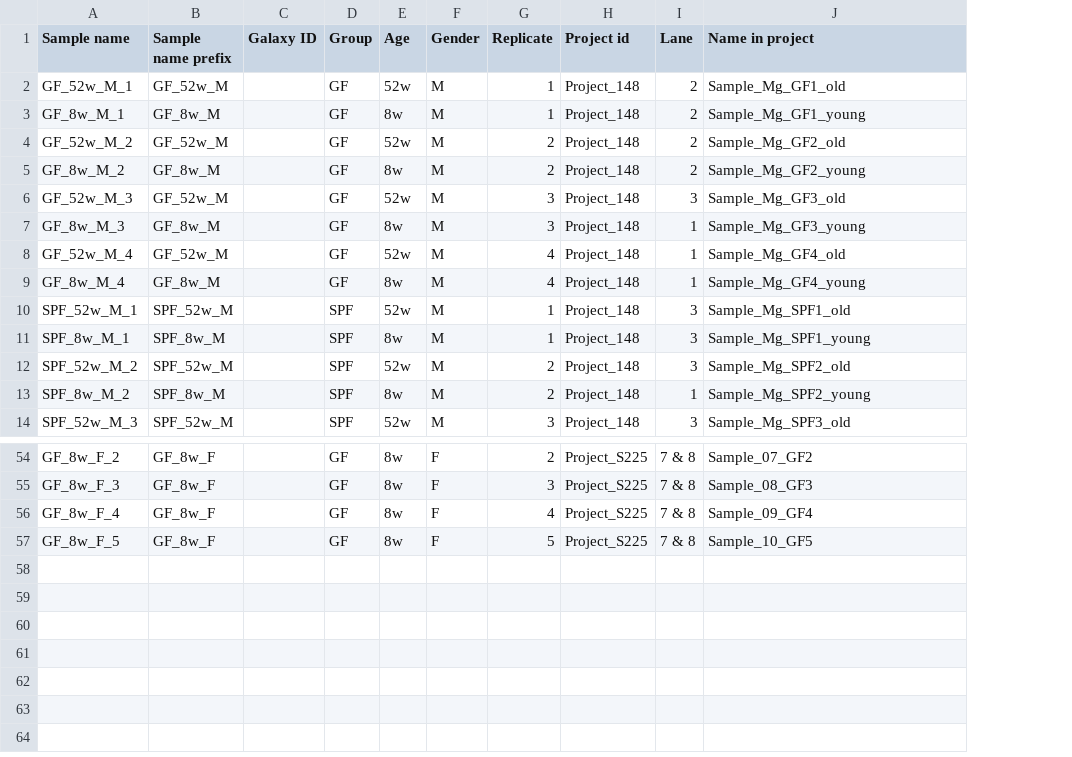
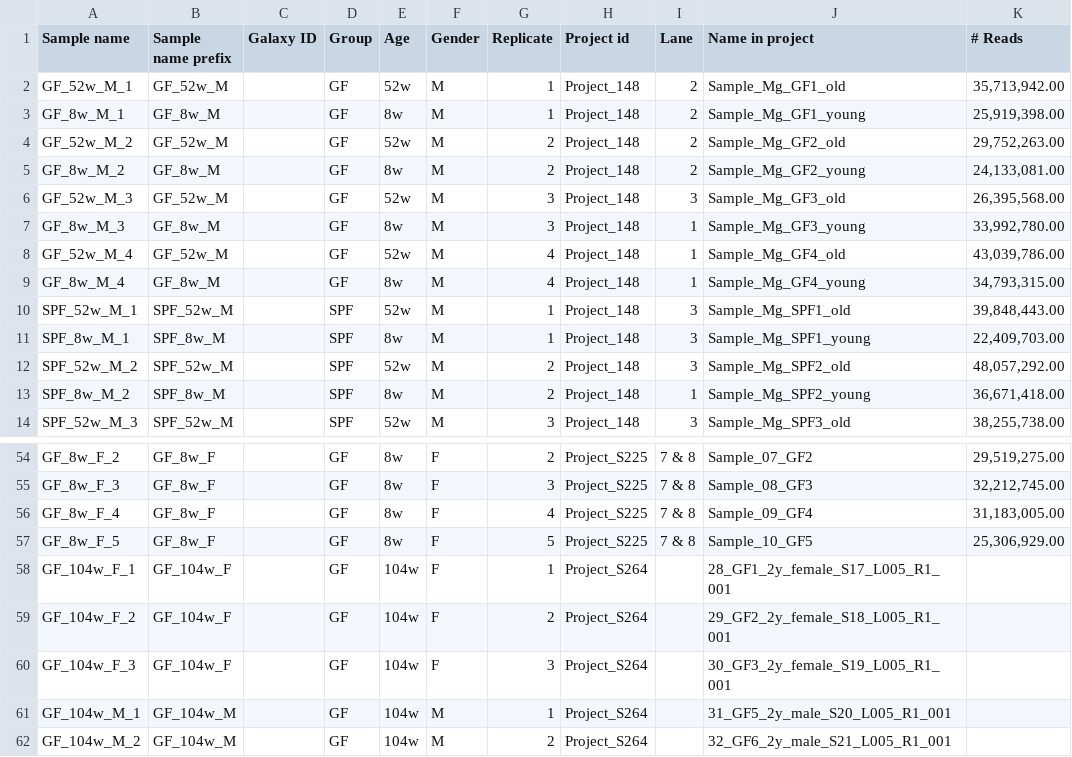
Before and after one commit to anuprulez/amma, a CSV file: data/file_description.csv, drawn as a sheet; only a part is shown, gaps mark what is left out; the diff names each change by its address in the sheet, - before the commit and + after, or states it on an @@ line.

Commit message:
Update file description

```diff
--- a/data/file_description.csv
+++ b/data/file_description.csv
+column K (# Reads), rows 2-14: 35,713,942.00 | 25,919,398.00 | 29,752,263.00 | 24,133,081.00 | 26,395,568.00 | 33,992,780.00 | 43,039,786.00 | 34,793,315.00 | 39,848,443.00 | 22,409,703.00 | 48,057,292.00 | 36,671,418.00 | 38,255,738.00; rows 54-57: 29,519,275.00 | 32,212,745.00 | 31,183,005.00 | 25,306,929.00
+row 58: GF_104w_F_1 | GF_104w_F |  | GF | 104w | F | 1 | Project_S264 |  | 28_GF1_2y_female_S17_L005_R1_001
+row 59: GF_104w_F_2 | GF_104w_F |  | GF | 104w | F | 2 | Project_S264 |  | 29_GF2_2y_female_S18_L005_R1_001
+row 60: GF_104w_F_3 | GF_104w_F |  | GF | 104w | F | 3 | Project_S264 |  | 30_GF3_2y_female_S19_L005_R1_001
+row 61: GF_104w_M_1 | GF_104w_M |  | GF | 104w | M | 1 | Project_S264 |  | 31_GF5_2y_male_S20_L005_R1_001
+row 62: GF_104w_M_2 | GF_104w_M |  | GF | 104w | M | 2 | Project_S264 |  | 32_GF6_2y_male_S21_L005_R1_001
```
